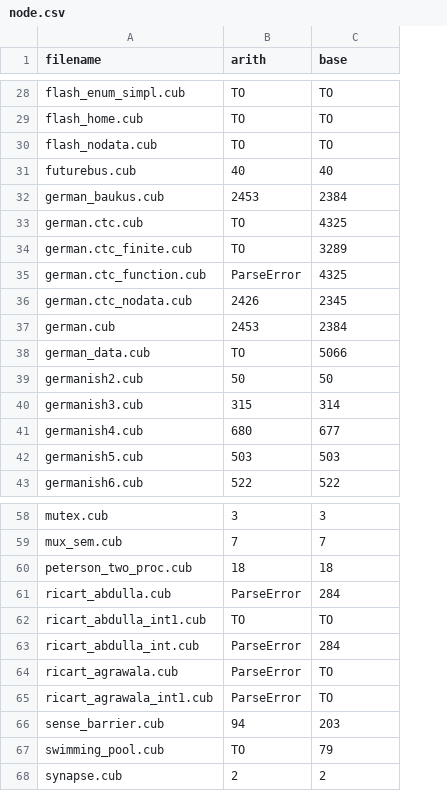
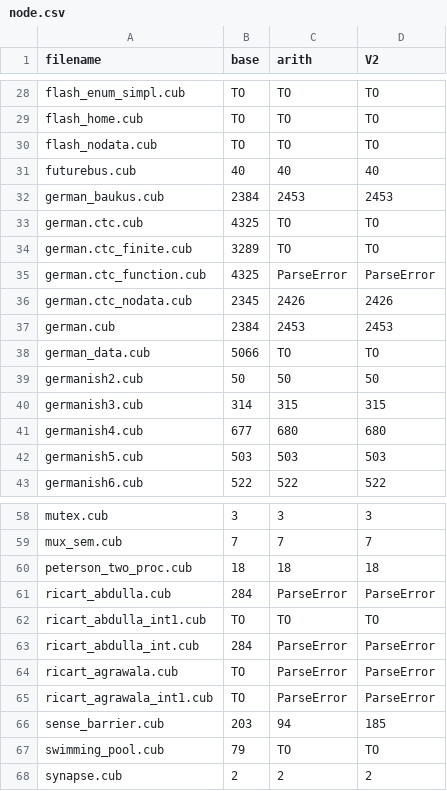
Before and after one commit to cubicle-model-checker/cubicle, a CSV file: examples/arith/benchmark_result/1/node.csv, drawn as a sheet; only a part is shown, gaps mark what is left out; addresses are those after the commit; the diff covers the shown part only; the diff names each change by its address in the sheet, - before the commit and + after, or states it on an @@ line.

```diff
--- a/examples/arith/benchmark_result/1/node.csv
+++ b/examples/arith/benchmark_result/1/node.csv
+column B (base), rows 28-43: TO | TO | TO | 40 | 2384 | 4325 | 3289 | 4325 | 2345 | 2384 | 5066 | 50 | 314 | 677 | 503 | 522; rows 58-68: 3 | 7 | 18 | 284 | TO | 284 | TO | TO | 203 | 79 | 2
-D1: base
+D1: V2
-D32 (V2): 2384
+D32 (V2): 2453
-D33 (V2): 4325
+D33 (V2): TO
-D34 (V2): 3289
+D34 (V2): TO
-D35 (V2): 4325
+D35 (V2): ParseError
-D36 (V2): 2345
+D36 (V2): 2426
-D37 (V2): 2384
+D37 (V2): 2453
-D38 (V2): 5066
+D38 (V2): TO
-D40 (V2): 314
+D40 (V2): 315
-D41 (V2): 677
+D41 (V2): 680
-D61 (V2): 284
+D61 (V2): ParseError
-D63 (V2): 284
+D63 (V2): ParseError
-D64:D65 (V2): TO
+D64:D65 (V2): ParseError
-D66 (V2): 203
+D66 (V2): 185
-D67 (V2): 79
+D67 (V2): TO
```
Also changed, not shown: 7 edited cells elsewhere in this file, examples/arith/benchmark_result/1/call.csv, examples/arith/benchmark_result/1/time.csv, 15 other files.
